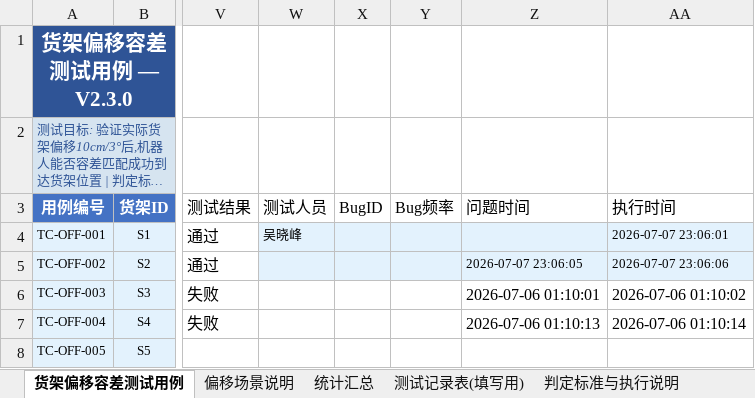
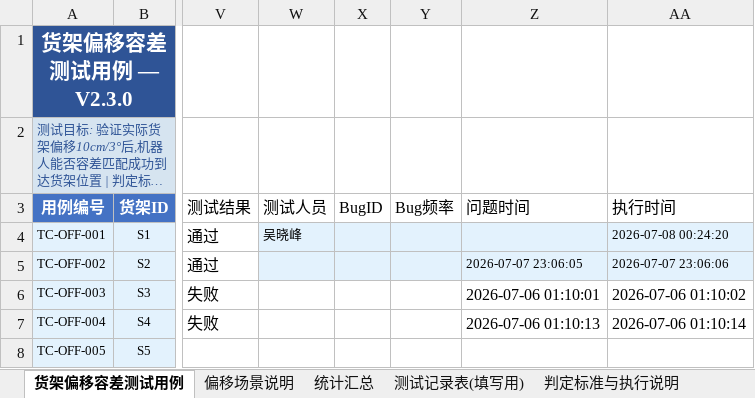
Before and after one commit to Akewu12138/testcase-viewer, an Excel workbook: testcases/货架偏移容差测试用例.xlsx, sheet 货架偏移容差测试用例, drawn as a sheet; only a part is shown, gaps mark what is left out; long unchanged cells end in …; values as stored, in another font and other column widths than the file's, no borders; the diff names each change by its address in the sheet, - before the commit and + after, or states it on an @@ line.

```diff
--- a/testcases/货架偏移容差测试用例.xlsx (sheet 货架偏移容差测试用例)
+++ b/testcases/货架偏移容差测试用例.xlsx (sheet 货架偏移容差测试用例)
-AA4 (执行时间): 2026-07-07 23:06:01
+AA4 (执行时间): 2026-07-08 00:24:20
```
Also changed, not shown: 4 other files.
